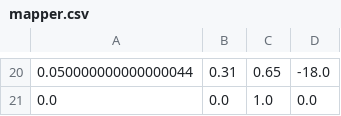
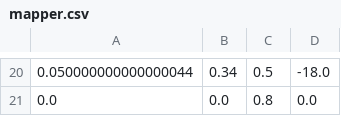
Before and after one commit to DroneOps/TMR_2023, a CSV file: ROS/tello_catkin_ws/src/flock/flock_driver/src/mapper.csv, drawn as a sheet; only a part is shown, gaps mark what is left out; the diff covers the shown part only.

Commit message:
Added map2csv node and data logger node

```diff
--- a/ROS/tello_catkin_ws/src/flock/flock_driver/src/mapper.csv
+++ b/ROS/tello_catkin_ws/src/flock/flock_driver/src/mapper.csv
@@ -20,2 +20,2 @@
-0.050000000000000044,0.31,0.65,-18.0
-0.0,0.0,1.0,0.0
+0.050000000000000044,0.34,0.5,-18.0
+0.0,0.0,0.8,0.0
```
Also changed, not shown: 17 added rows, 17 removed rows and 3 edited cells elsewhere in this file, 7 other files.
